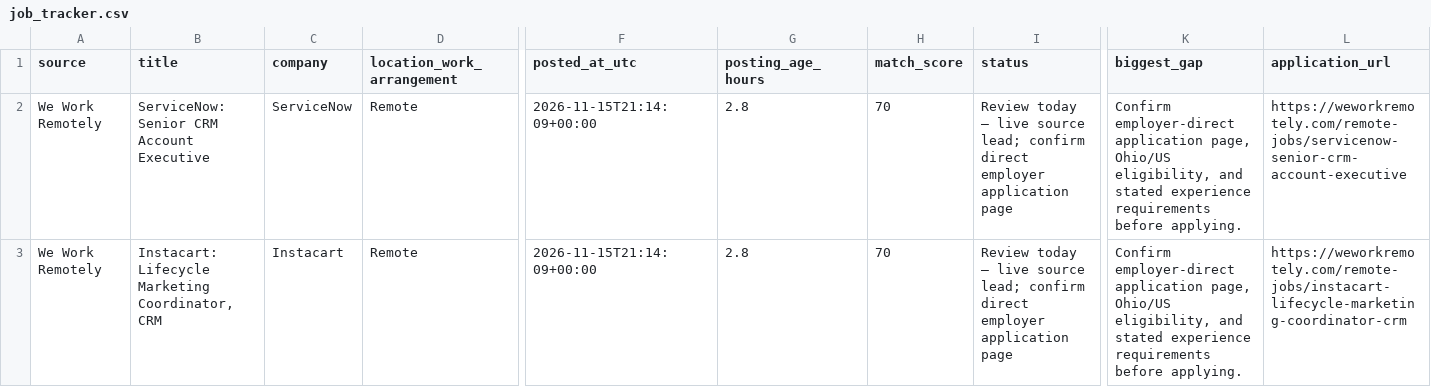
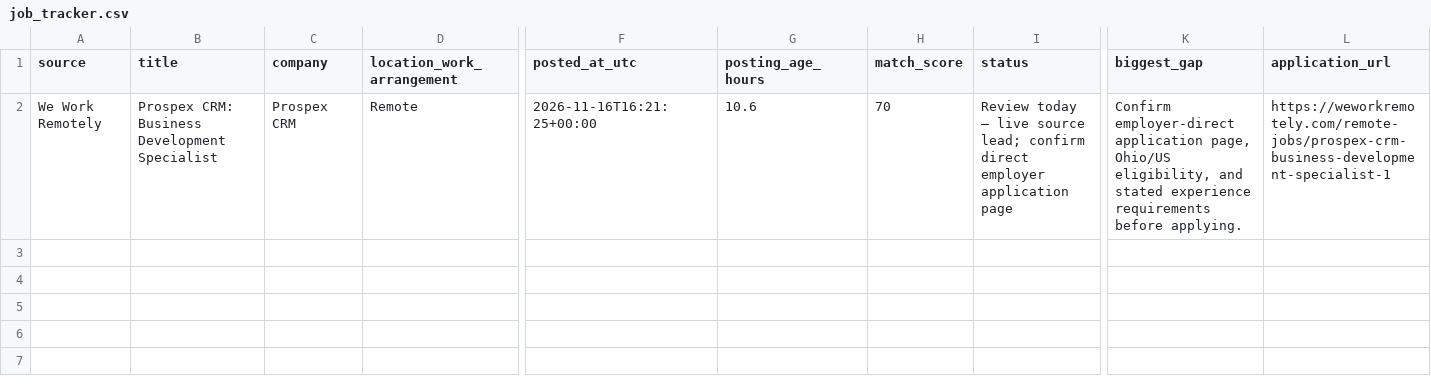
Before and after one commit to TitiLola216/will-work-for-money, a CSV file: job_tracker.csv, drawn as a sheet; only a part is shown, gaps mark what is left out; rows hold the shown columns only; the diff names each change by its address in the sheet, - before the commit and + after, or states it on an @@ line.

```diff
--- a/job_tracker.csv
+++ b/job_tracker.csv
-B2 (title): ServiceNow: Senior CRM Account Executive
+B2 (title): Prospex CRM: Business Development Specialist
-C2 (company): ServiceNow
+C2 (company): Prospex CRM
-F2 (posted_at_utc): 2026-11-15T21:14:09+00:00
+F2 (posted_at_utc): 2026-11-16T16:21:25+00:00
-G2 (posting_age_hours): 2.8
+G2 (posting_age_hours): 10.6
-L2 (application_url): https://weworkremotely.com/remote-jobs/servicenow-senior-crm-account-executive
+L2 (application_url): https://weworkremotely.com/remote-jobs/prospex-crm-business-development-specialist-1
-row 3: We Work Remotely | Instacart: Lifecycle Marketing Coordinator, CRM | Instacart | Remote | 2026-11-15T21:14:09+00:00 | 2.8 | 70 | Review today — live source lead; confirm direct employer application page | Confirm employer-direct application page, Ohio/US eligibility, and stated experience requirements before applying. | https://weworkremotely.com/remote-jobs/instacart-lifecycle-marketing-coordinator-crm
```
Also changed, not shown: 1 other file.
